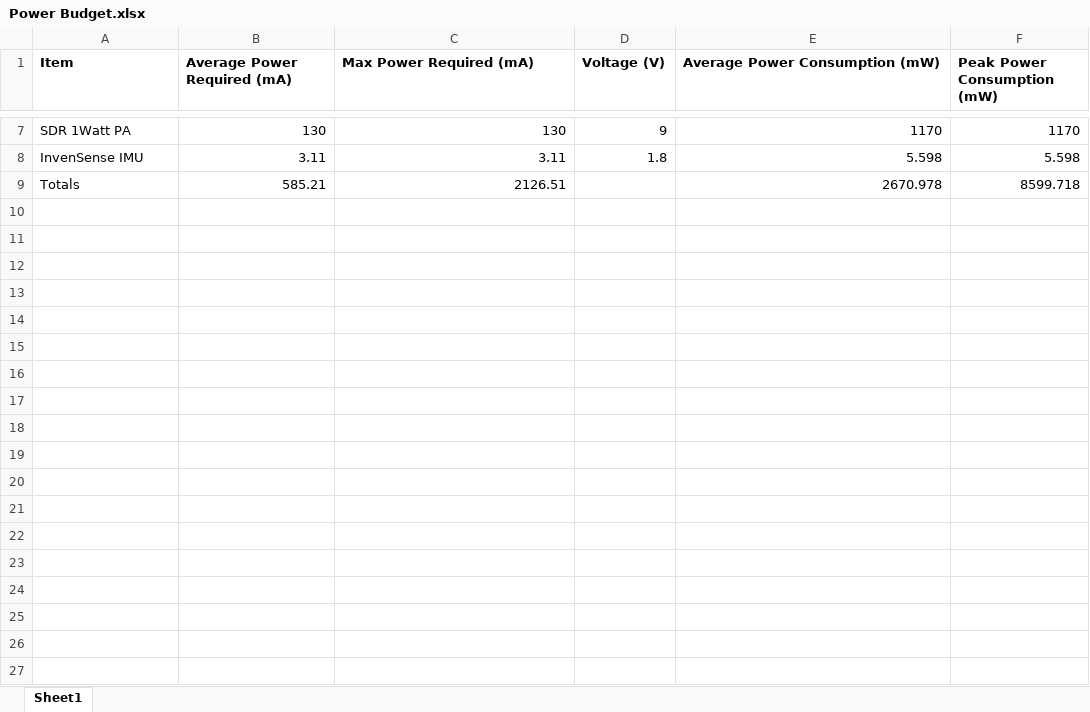
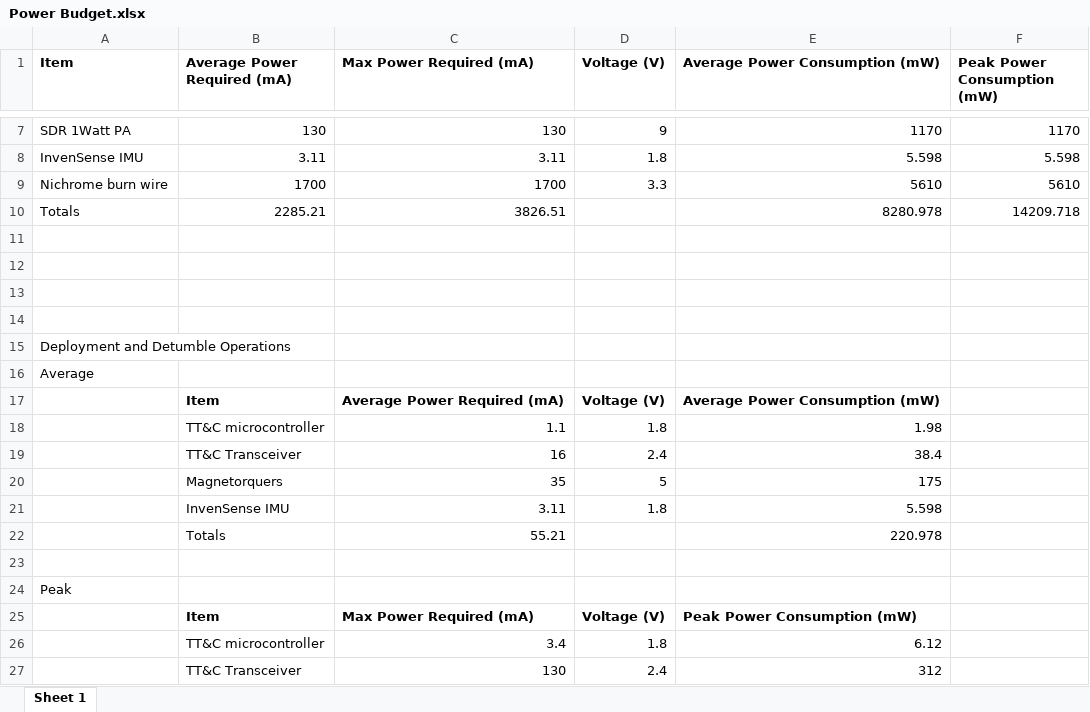
Before and after one commit to Group3-SDR-cubesat/AA236, an Excel workbook: Sheets/Power Budget.xlsx, sheet Sheet 1, drawn as a sheet; only a part is shown, gaps mark what is left out; values as stored, in another font and other column widths than the file's, no borders; addresses are those after the commit; the diff covers the shown part only; the diff names each change by its address in the sheet, - before the commit and + after, or states it on an @@ line.

Commit message:
Updated power budget with new peak and average tables

```diff
--- a/Sheets/Power Budget.xlsx (sheet Sheet 1)
+++ b/Sheets/Power Budget.xlsx (sheet Sheet 1)
-sheet tab: Sheet1
+sheet tab: Sheet 1
+row 9: Nichrome burn wire | 1700 | 1700 | 3.3 | 5610 | 5610
+row 10: Totals | 2285.21 | 3826.51 |  | 8280.978 | 14209.718
-row 11: Totals | 585.21 | 2126.51 |  | 2670.978 | 8599.718
+row 11: (empty)
+row 12: (empty)
+row 13: (empty)
+row 14: (empty)
+row 15: Deployment and Detumble Operations
+row 16: Average
+row 17:  | Item | Average Power Required (mA) | Voltage (V) | Average Power Consumption (mW)
+row 18:  | TT&C microcontroller | 1.1 | 1.8 | 1.98
+row 19:  | TT&C Transceiver | 16 | 2.4 | 38.4
+row 20:  | Magnetorquers | 35 | 5 | 175
+row 21:  | InvenSense IMU | 3.11 | 1.8 | 5.598
+row 22:  | Totals | 55.21 |  | 220.978
+row 23: (empty)
+row 24: Peak
+row 25:  | Item | Max Power Required (mA) | Voltage (V) | Peak Power Consumption (mW)
+row 26:  | TT&C microcontroller | 3.4 | 1.8 | 6.12
+row 27:  | TT&C Transceiver | 130 | 2.4 | 312
```
Also changed, not shown: 28 added rows elsewhere in this sheet.
